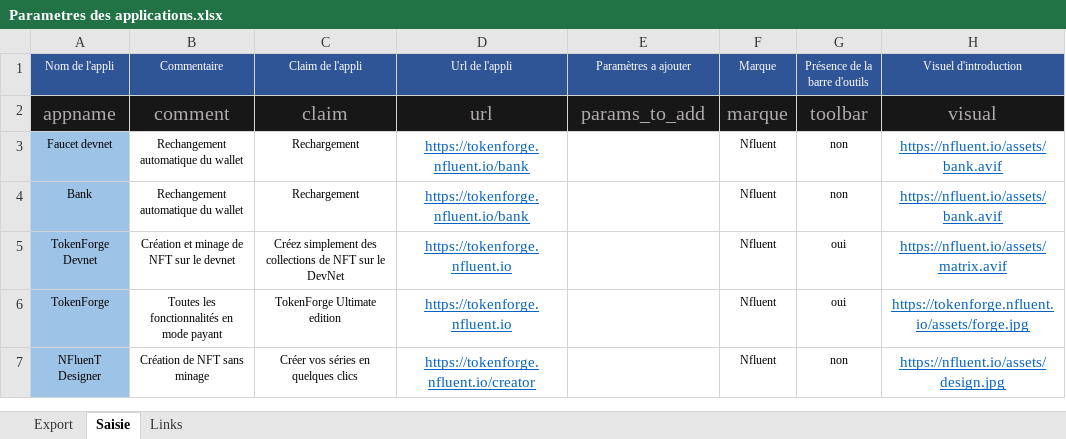
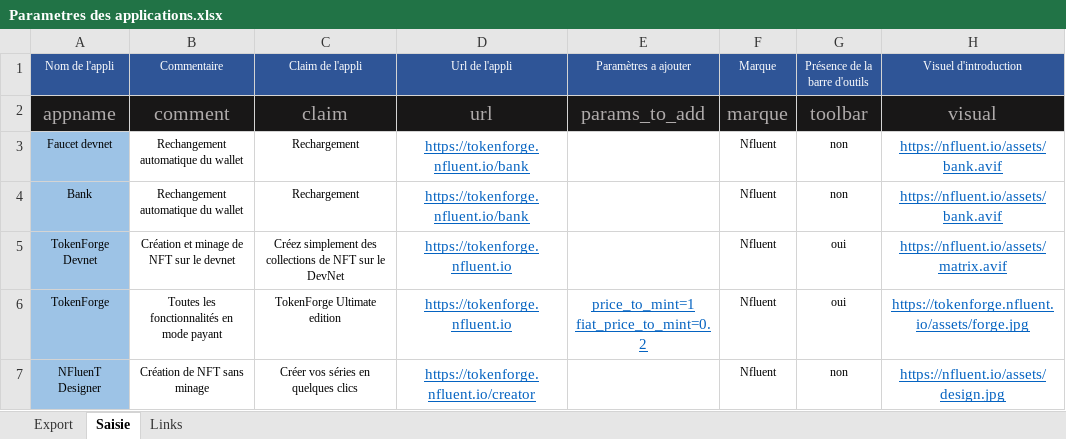
Before and after one commit to f80dev/TokenSol, an Excel workbook: Parametres des applications.xlsx, sheet Saisie, drawn as a sheet; only a part is shown; values as stored, in another font and other column widths than the file's, no borders; ↵ is a line break in a cell; the diff covers the shown part only; the diff names each change by its address in the sheet, - before the commit and + after, or states it on an @@ line.

```diff
--- a/Parametres des applications.xlsx (sheet Saisie)
+++ b/Parametres des applications.xlsx (sheet Saisie)
-E6 (Paramètres a ajouter): (empty)
+E6 (Paramètres a ajouter): price_to_mint=1 ↵ fiat_price_to_mint=0.2
```
Also changed, not shown: 2 added rows and 4 edited cells elsewhere in this sheet, sheet Export, sheet Links, 21 other files.
